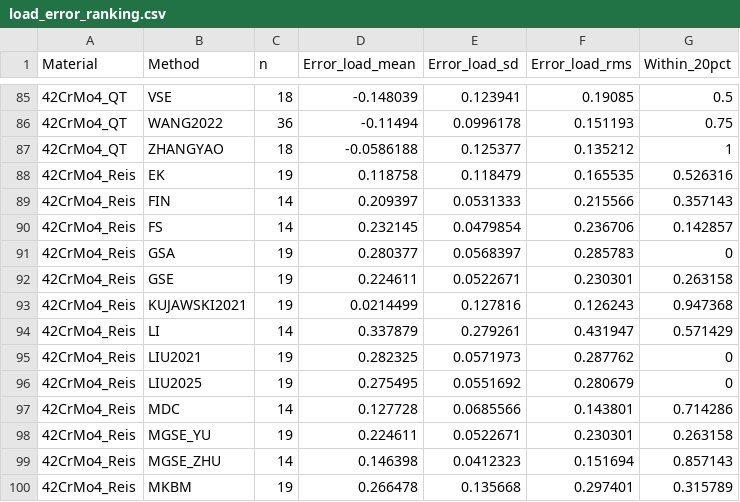
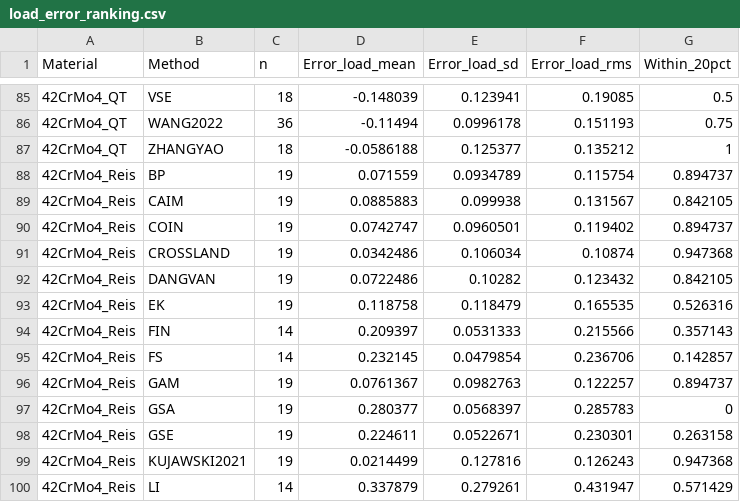
Before and after one commit to aakay90/multiaxial-fatigue, a CSV file: examples/data/load_error_ranking.csv, drawn as a sheet; only a part is shown, gaps mark what is left out; the shorter side is filled out with more unchanged rows; the diff covers the shown part only; the diff names each change by its address in the sheet, - before the commit and + after, or states it on an @@ line.

```diff
--- a/examples/data/load_error_ranking.csv
+++ b/examples/data/load_error_ranking.csv
+row 88: 42CrMo4_Reis | BP | 19 | 0.071559 | 0.0934789 | 0.115754 | 0.894737
+row 89: 42CrMo4_Reis | CAIM | 19 | 0.0885883 | 0.099938 | 0.131567 | 0.842105
+row 90: 42CrMo4_Reis | COIN | 19 | 0.0742747 | 0.0960501 | 0.119402 | 0.894737
+row 91: 42CrMo4_Reis | CROSSLAND | 19 | 0.0342486 | 0.106034 | 0.10874 | 0.947368
+row 92: 42CrMo4_Reis | DANGVAN | 19 | 0.0722486 | 0.10282 | 0.123432 | 0.842105
+row 96: 42CrMo4_Reis | GAM | 19 | 0.0761367 | 0.0982763 | 0.122257 | 0.894737
```
Also changed, not shown: 18 added rows elsewhere in this file, 4 other files.
